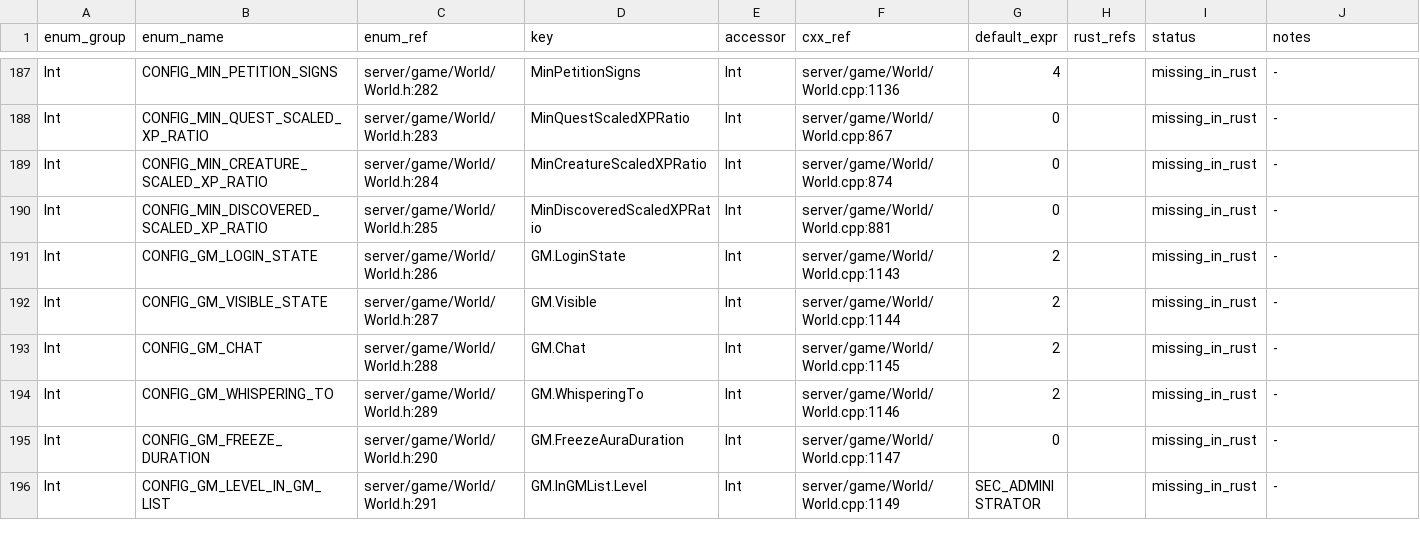
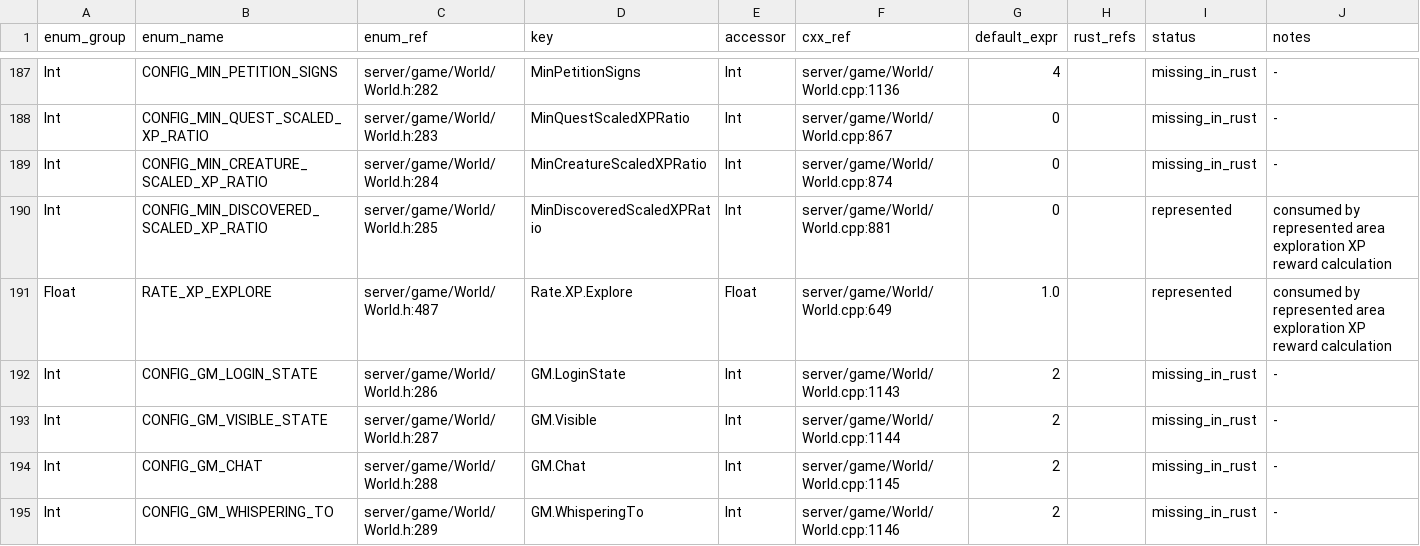
Before and after one commit to alseif0x/rustycore, a TSV file: docs/migration/inventory/cpp-world-config-registry.tsv, drawn as a sheet; only a part is shown, gaps mark what is left out; the shorter side is filled out with more unchanged rows.

Commit message:
Port represented exploration XP

```diff
--- a/docs/migration/inventory/cpp-world-config-registry.tsv
+++ b/docs/migration/inventory/cpp-world-config-registry.tsv
@@ -189,3 +189,4 @@ Int	CONFIG_MIN_QUEST_SCALED_XP_RATIO	server/game/World/World.h:283	MinQuestScale
 Int	CONFIG_MIN_CREATURE_SCALED_XP_RATIO	server/game/World/World.h:284	MinCreatureScaledXPRatio	Int	server/game/World/World.cpp:874	0		missing_in_rust	-
-Int	CONFIG_MIN_DISCOVERED_SCALED_XP_RATIO	server/game/World/World.h:285	MinDiscoveredScaledXPRatio	Int	server/game/World/World.cpp:881	0		missing_in_rust	-
+Int	CONFIG_MIN_DISCOVERED_SCALED_XP_RATIO	server/game/World/World.h:285	MinDiscoveredScaledXPRatio	Int	server/game/World/World.cpp:881	0		represented	consumed by represented area exploration XP reward calculation
+Float	RATE_XP_EXPLORE	server/game/World/World.h:487	Rate.XP.Explore	Float	server/game/World/World.cpp:649	1.0		represented	consumed by represented area exploration XP reward calculation
 Int	CONFIG_GM_LOGIN_STATE	server/game/World/World.h:286	GM.LoginState	Int	server/game/World/World.cpp:1143	2		missing_in_rust	-
```
Also changed, not shown: 10 other files.
